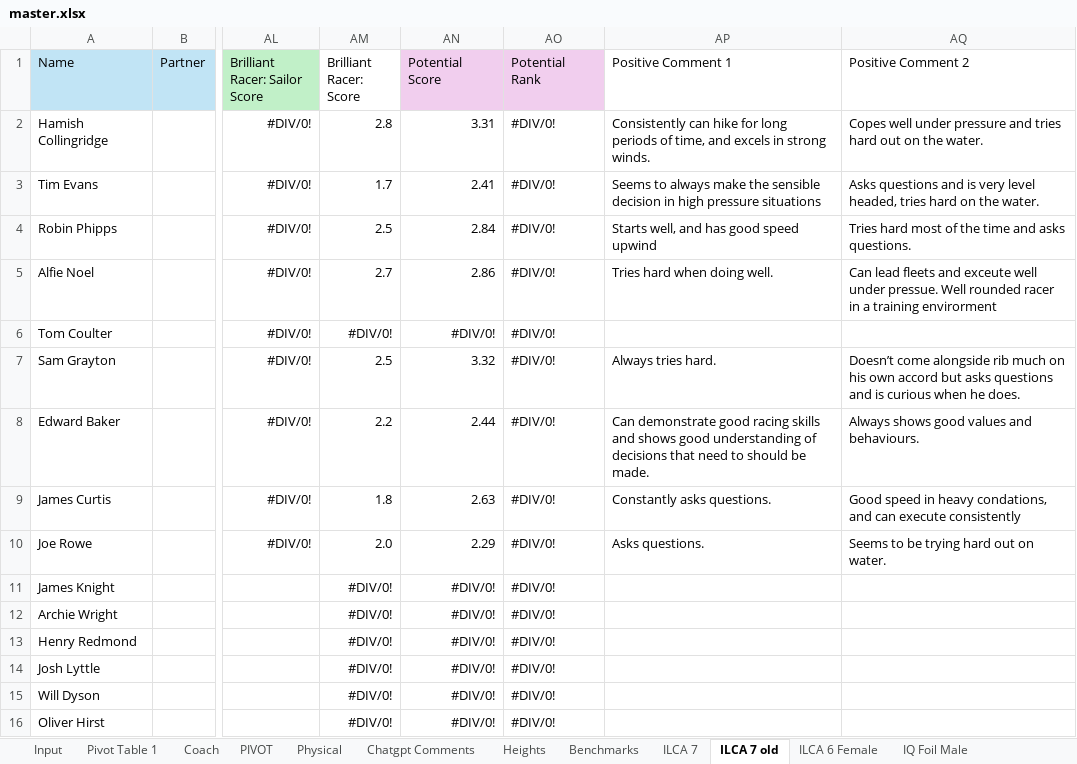
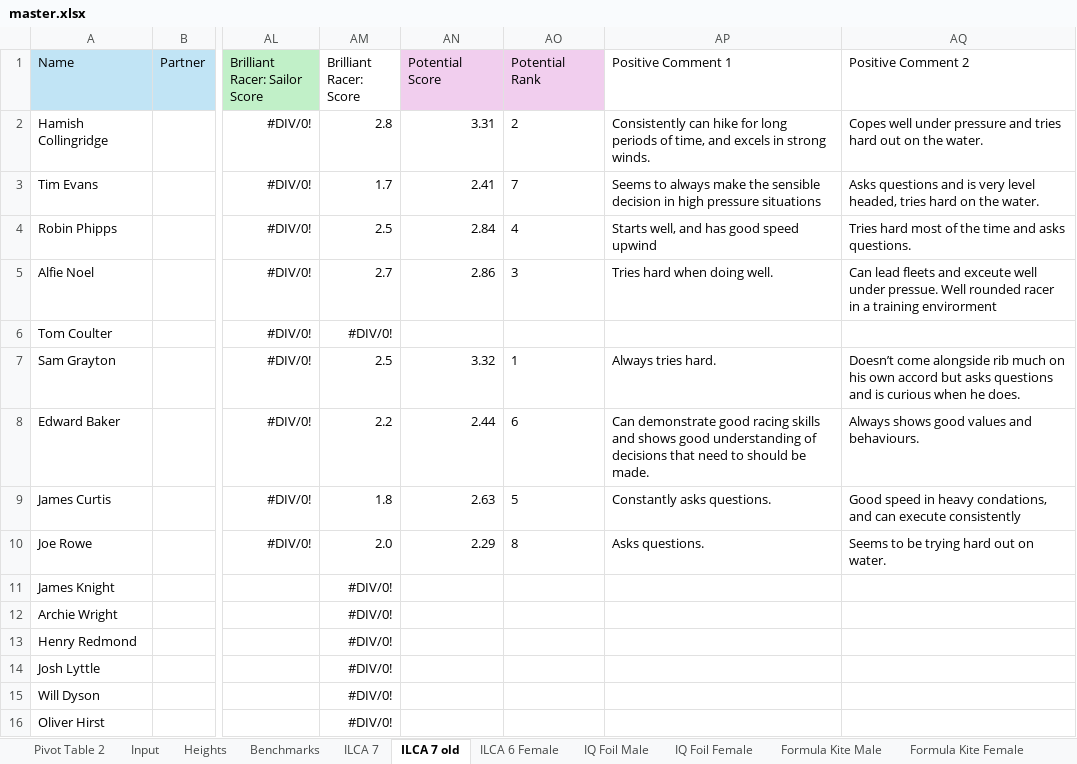
Before and after one commit to Jakefp/rya, an Excel workbook: master.xlsx, sheet ILCA 7 old, drawn as a sheet; only a part is shown, gaps mark what is left out; values as stored, in another font and other column widths than the file's, no borders; charts and pictures not drawn; the diff names each change by its address in the sheet, - before the commit and + after, or states it on an @@ line.

Commit message:
Password back and ILCA 7 ready

```diff
--- a/master.xlsx (sheet ILCA 7 old)
+++ b/master.xlsx (sheet ILCA 7 old)
@@ sheet tab hidden: Pivot Table 1 @@
@@ sheet tab hidden: Coach @@
@@ sheet tab hidden: PIVOT @@
@@ sheet tab hidden: Physical @@
@@ sheet tab hidden: Chatgpt Comments @@
+sheet tab: Pivot Table 2
-AO2 (Potential Rank): #DIV/0!
+AO2 (Potential Rank): 2
-AO3 (Potential Rank): #DIV/0!
+AO3 (Potential Rank): 7
-AO4 (Potential Rank): #DIV/0!
+AO4 (Potential Rank): 4
-AO5 (Potential Rank): #DIV/0!
+AO5 (Potential Rank): 3
-AN6 (Potential Score): #DIV/0!
+AN6 (Potential Score): (empty)
-AO6 (Potential Rank): #DIV/0!
+AO6 (Potential Rank): (empty)
-AO7 (Potential Rank): #DIV/0!
+AO7 (Potential Rank): 1
-AO8 (Potential Rank): #DIV/0!
+AO8 (Potential Rank): 6
-AO9 (Potential Rank): #DIV/0!
+AO9 (Potential Rank): 5
-AO10 (Potential Rank): #DIV/0!
+AO10 (Potential Rank): 8
-AN11:AN16 (Potential Score): #DIV/0!
+AN11:AN16 (Potential Score): (empty)
-AO11:AO16 (Potential Rank): #DIV/0!
+AO11:AO16 (Potential Rank): (empty)
```
Also changed, not shown: sheet ILCA 7, sheet ILCA 6 Female, sheet Input, sheet Heights, charts or pictures, 4 other files.
